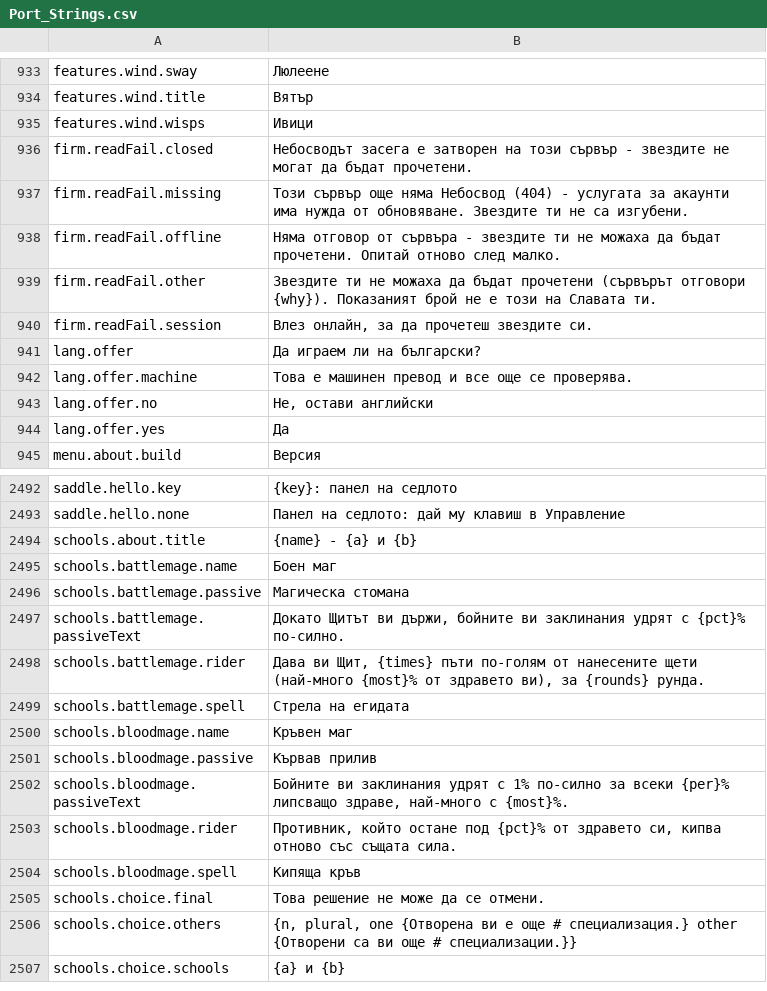
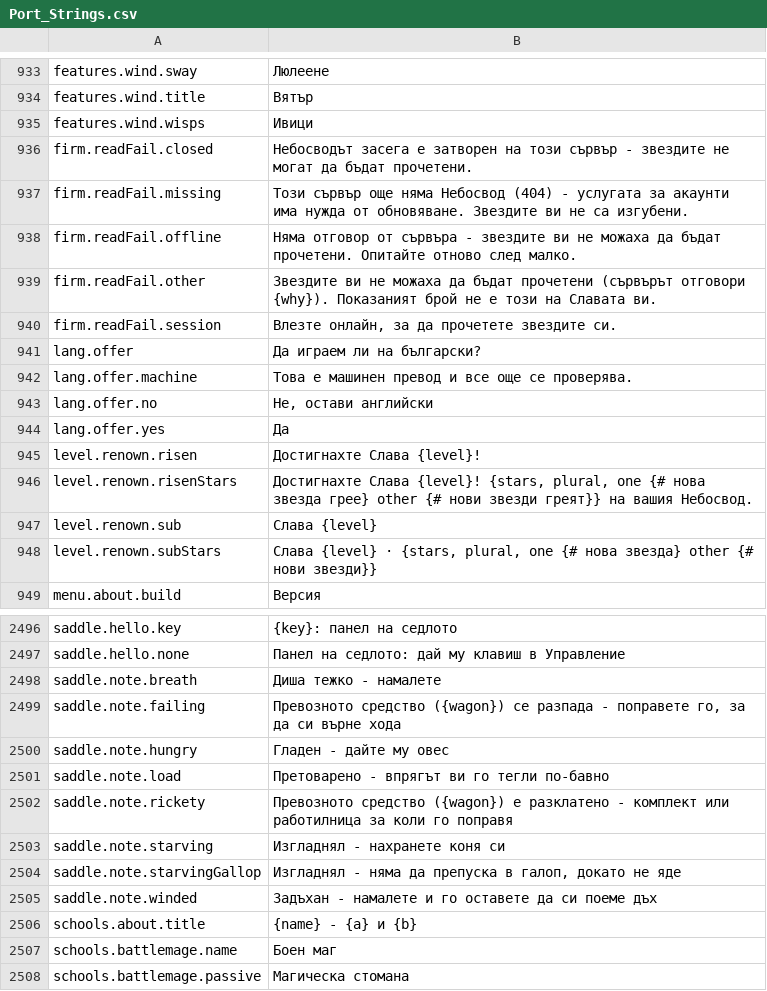
Before and after one commit to Betawolf1213/daggerfall-js-source-voice, a CSV file: locales/bg/Port_Strings.csv, drawn as a sheet; only a part is shown, gaps mark what is left out; the shorter side is filled out with more unchanged rows.

```diff
--- a/locales/bg/Port_Strings.csv
+++ b/locales/bg/Port_Strings.csv
@@ -936,6 +936,6 @@ features.wind.wisps,"Ивици"
 firm.readFail.closed,"Небосводът засега е затворен на този сървър - звездите не могат да бъдат прочетени."
-firm.readFail.missing,"Този сървър още няма Небосвод (404) - услугата за акаунти има нужда от обновяване. Звездите ти не са изгубени."
-firm.readFail.offline,"Няма отговор от сървъра - звездите ти не можаха да бъдат прочетени. Опитай отново след малко."
-firm.readFail.other,"Звездите ти не можаха да бъдат прочетени (сървърът отговори {why}). Показаният брой не е този на Славата ти."
-firm.readFail.session,"Влез онлайн, за да прочетеш звездите си."
+firm.readFail.missing,"Този сървър още няма Небосвод (404) - услугата за акаунти има нужда от обновяване. Звездите ви не са изгубени."
+firm.readFail.offline,"Няма отговор от сървъра - звездите ви не можаха да бъдат прочетени. Опитайте отново след малко."
+firm.readFail.other,"Звездите ви не можаха да бъдат прочетени (сървърът отговори {why}). Показаният брой не е този на Славата ви."
+firm.readFail.session,"Влезте онлайн, за да прочетете звездите си."
 lang.offer,"Да играем ли на български?"
@@ -944,2 +944,6 @@ lang.offer.no,"Не, остави английски"
 lang.offer.yes,"Да"
+level.renown.risen,"Достигнахте Слава {level}!"
+level.renown.risenStars,"Достигнахте Слава {level}! {stars, plural, one {# нова звезда грее} other {# нови звезди греят}} на вашия Небосвод."
+level.renown.sub,"Слава {level}"
+level.renown.subStars,"Слава {level} · {stars, plural, one {# нова звезда} other {# нови звезди}}"
 menu.about.build,"Версия"
@@ -2495,2 +2499,10 @@ saddle.hello.key,"{key}: панел на седлото"
 saddle.hello.none,"Панел на седлото: дай му клавиш в Управление"
+saddle.note.breath,"Диша тежко - намалете"
+saddle.note.failing,"Превозното средство ({wagon}) се разпада - поправете го, за да си върне хода"
+saddle.note.hungry,"Гладен - дайте му овес"
+saddle.note.load,"Претоварено - впрягът ви го тегли по-бавно"
+saddle.note.rickety,"Превозното средство ({wagon}) е разклатено - комплект или работилница за коли го поправя"
+saddle.note.starving,"Изгладнял - нахранете коня си"
+saddle.note.starvingGallop,"Изгладнял - няма да препуска в галоп, докато не яде"
+saddle.note.winded,"Задъхан - намалете и го оставете да си поеме дъх"
 schools.about.title,"{name} - {a} и {b}"
```
Also changed, not shown: locales/cs/Port_Strings.csv, locales/de/Port_Strings.csv, 41 other files.
